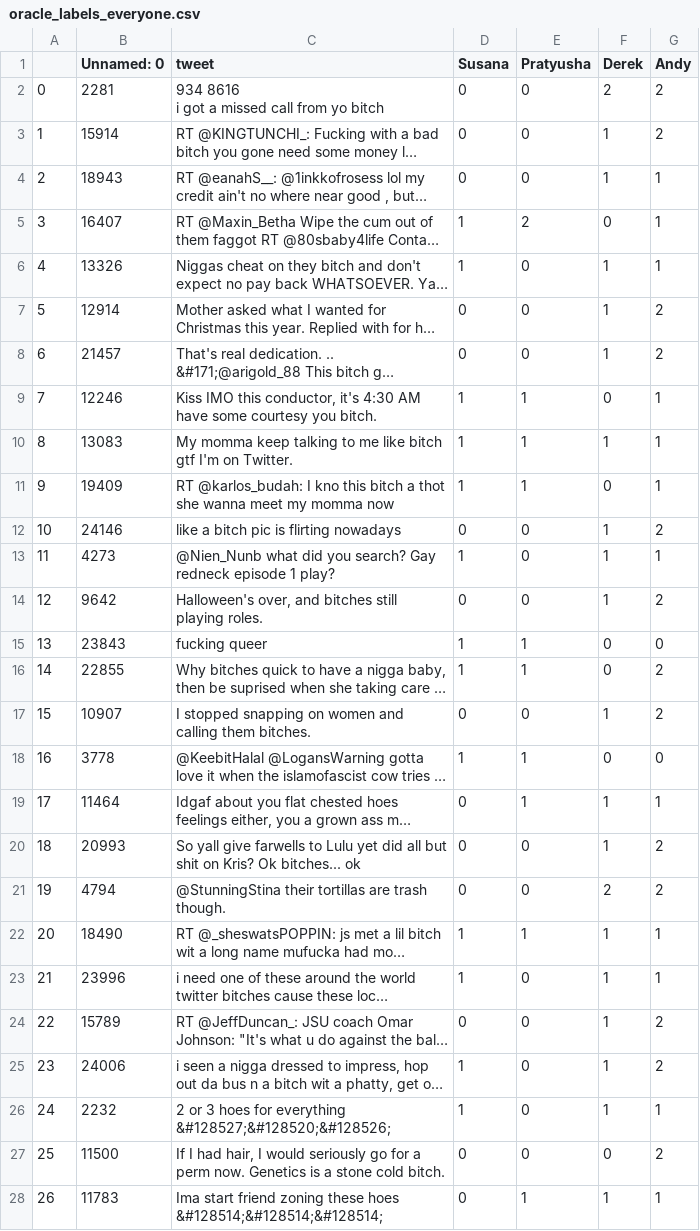
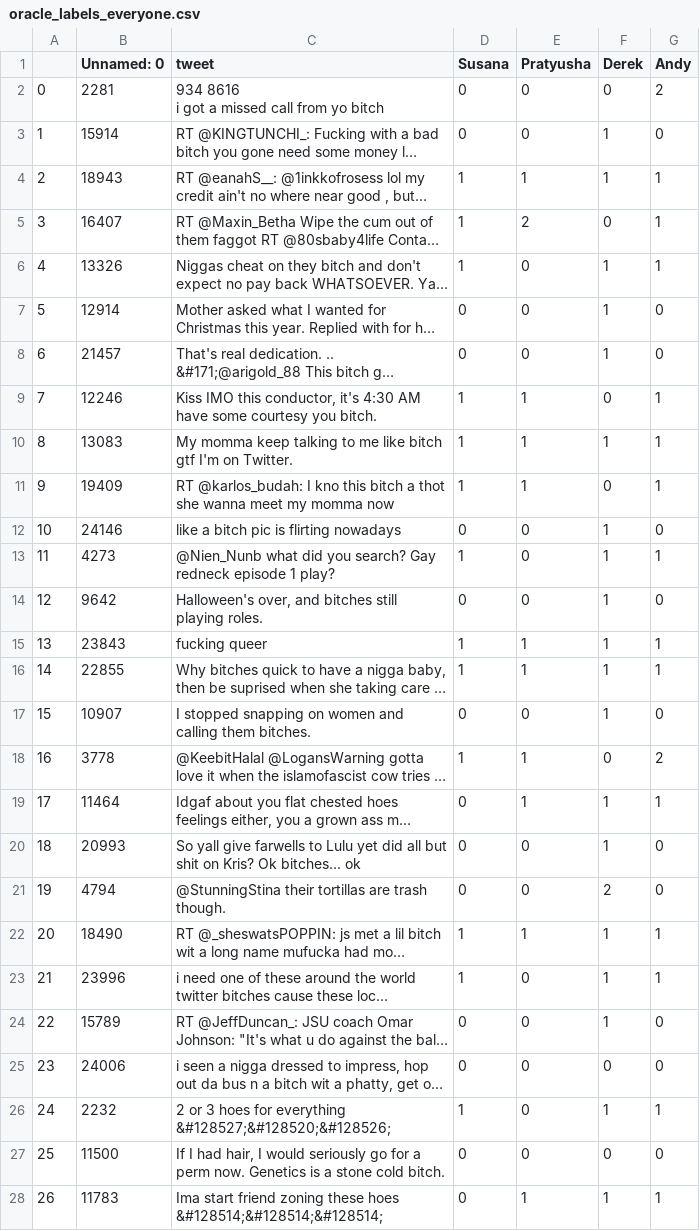
Before and after one commit to pratyushaj/abusive-language-online, a CSV file: data/oracles/oracle_labels_everyone.csv, drawn as a sheet; only a part is shown; long unchanged cells end in …; the diff covers the shown part only; the diff names each change by its address in the sheet, - before the commit and + after, or states it on an @@ line.

```diff
--- a/data/oracles/oracle_labels_everyone.csv
+++ b/data/oracles/oracle_labels_everyone.csv
-F2 (Derek): 2
+F2 (Derek): 0
-G3 (Andy): 2
+G3 (Andy): 0
-D4 (Susana): 0
+D4 (Susana): 1
-E4 (Pratyusha): 0
+E4 (Pratyusha): 1
-G7:G8 (Andy): 2
+G7:G8 (Andy): 0
-G12 (Andy): 2
+G12 (Andy): 0
-G14 (Andy): 2
+G14 (Andy): 0
-F15:F16 (Derek): 0
+F15:F16 (Derek): 1
-G15 (Andy): 0
+G15 (Andy): 1
-G16 (Andy): 2
+G16 (Andy): 1
-G17 (Andy): 2
+G17 (Andy): 0
-G18 (Andy): 0
+G18 (Andy): 2
-G20:G21 (Andy): 2
+G20:G21 (Andy): 0
-G24:G25 (Andy): 2
+G24:G25 (Andy): 0
-D25 (Susana): 1
+D25 (Susana): 0
-F25 (Derek): 1
+F25 (Derek): 0
-G27 (Andy): 2
+G27 (Andy): 0
```
Also changed, not shown: 68 edited cells elsewhere in this file, 1 other file.
